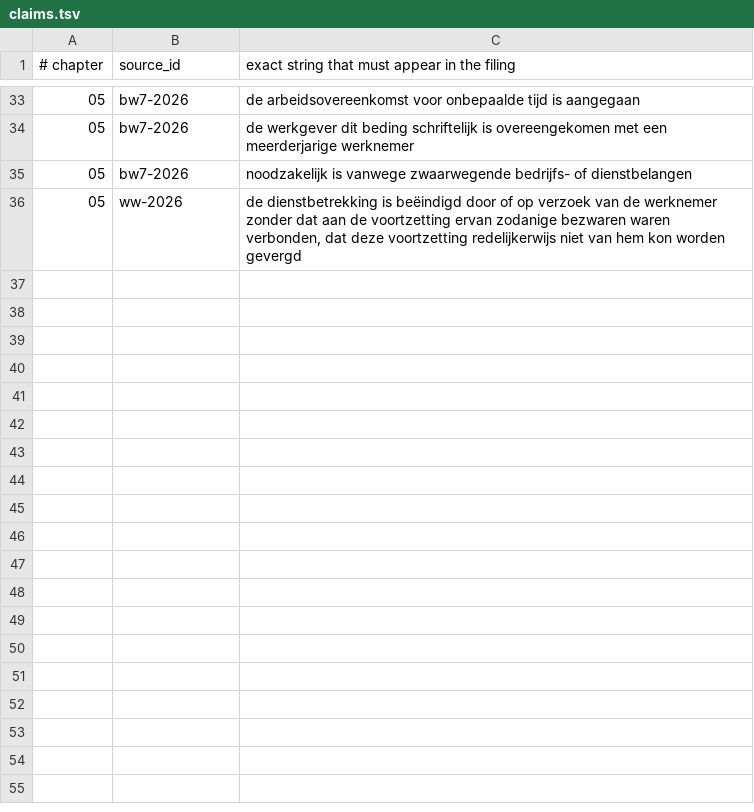
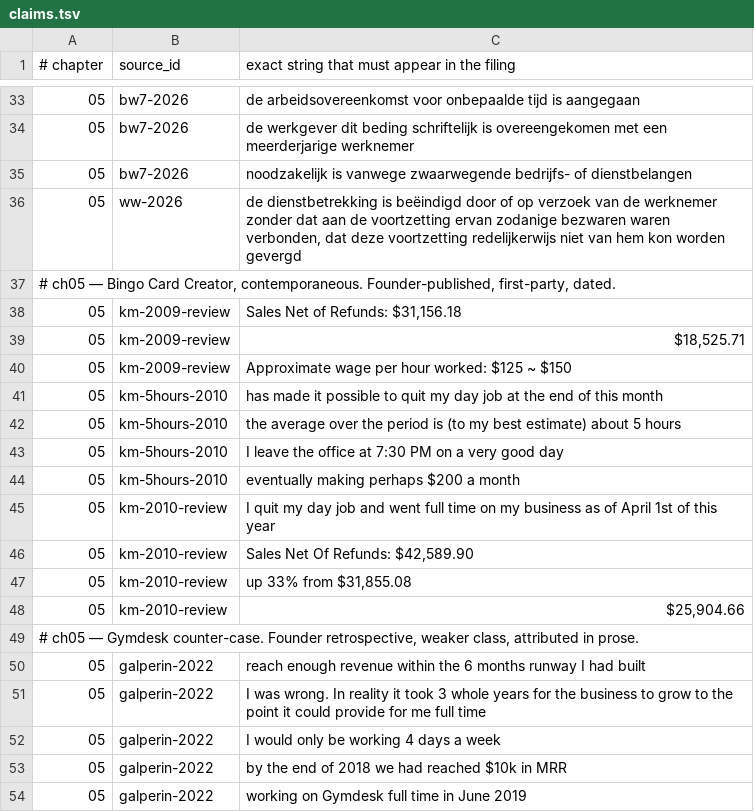
Before and after one commit to AnthonyKot/going-concern, a TSV file: checks/claims.tsv, drawn as a sheet; only a part is shown, gaps mark what is left out; the diff names each change by its address in the sheet, - before the commit and + after, or states it on an @@ line.

```diff
--- a/checks/claims.tsv
+++ b/checks/claims.tsv
+row 37: # ch05 — Bingo Card Creator, contemporaneous. Founder-published, first-party, dated.
+row 38: 05 | km-2009-review | Sales Net of Refunds: $31,156.18
+row 39: 05 | km-2009-review | $18,525.71
+row 40: 05 | km-2009-review | Approximate wage per hour worked: $125 ~ $150
+row 41: 05 | km-5hours-2010 | has made it possible to quit my day job at the end of this month
+row 42: 05 | km-5hours-2010 | the average over the period is (to my best estimate) about 5 hours
+row 43: 05 | km-5hours-2010 | I leave the office at 7:30 PM on a very good day
+row 44: 05 | km-5hours-2010 | eventually making perhaps $200 a month
+row 45: 05 | km-2010-review | I quit my day job and went full time on my business as of April 1st of this year
+row 46: 05 | km-2010-review | Sales Net Of Refunds: $42,589.90
+row 47: 05 | km-2010-review | up 33% from $31,855.08
+row 48: 05 | km-2010-review | $25,904.66
+row 49: # ch05 — Gymdesk counter-case. Founder retrospective, weaker class, attributed in prose.
+row 50: 05 | galperin-2022 | reach enough revenue within the 6 months runway I had built
+row 51: 05 | galperin-2022 | I was wrong. In reality it took 3 whole years for the business to grow to the point it could provide for me full time
+row 52: 05 | galperin-2022 | I would only be working 4 days a week
+row 53: 05 | galperin-2022 | by the end of 2018 we had reached $10k in MRR
+row 54: 05 | galperin-2022 | working on Gymdesk full time in June 2019
```
Also changed, not shown: checks/sources.tsv, 3 other files.
